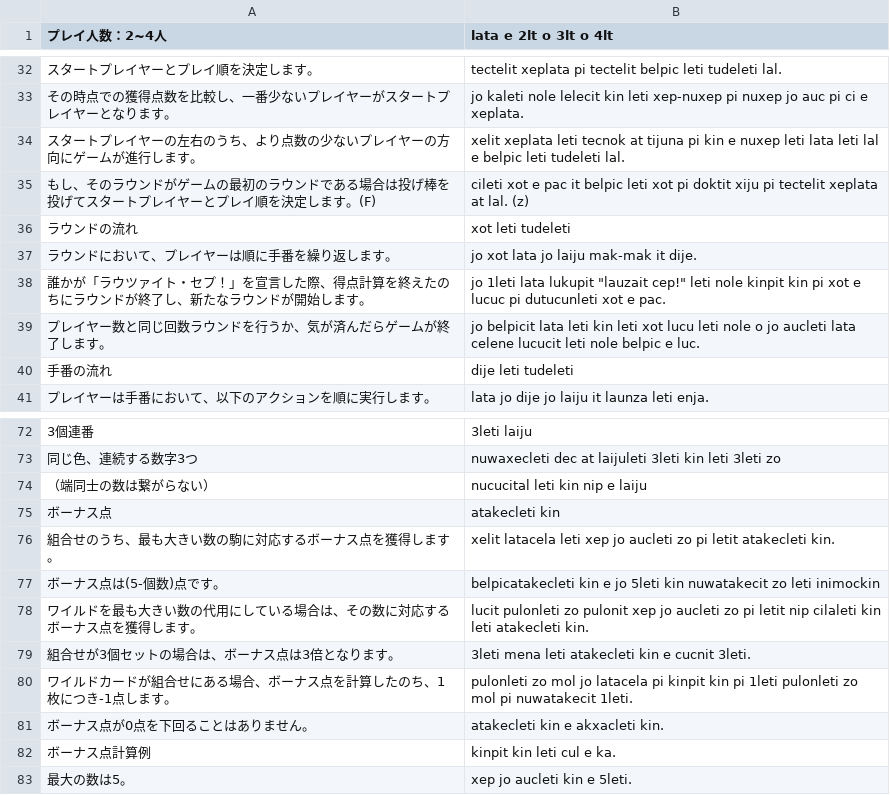
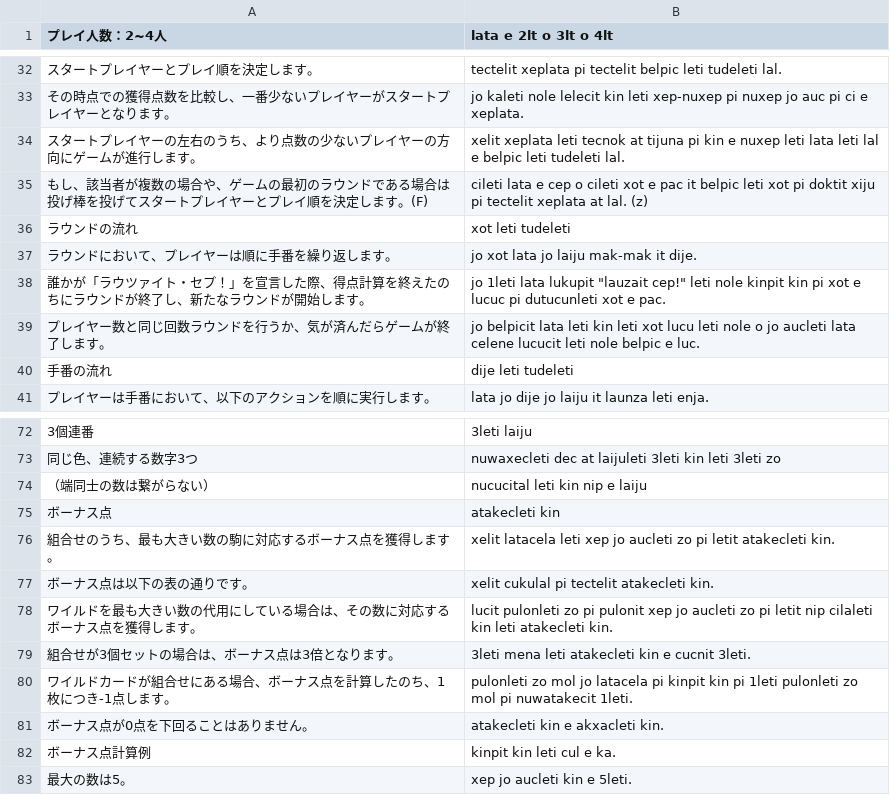
Before and after one commit to yasusho/lanerme_traditional_games, a TSV file: lauzait_cep/pemecepe.tsv, drawn as a sheet; only a part is shown, gaps mark what is left out.

```diff
--- a/lauzait_cep/pemecepe.tsv
+++ b/lauzait_cep/pemecepe.tsv
@@ -34,3 +34,3 @@
 スタートプレイヤーの左右のうち、より点数の少ないプレイヤーの方向にゲームが進行します。	xelit xeplata leti tecnok at tijuna pi kin e nuxep leti lata leti lal e belpic leti tudeleti lal.
-もし、そのラウンドがゲームの最初のラウンドである場合は投げ棒を投げてスタートプレイヤーとプレイ順を決定します。(F)	cileti xot e pac it belpic leti xot pi doktit xiju pi tectelit xeplata at lal. (z)
+もし、該当者が複数の場合や、ゲームの最初のラウンドである場合は投げ棒を投げてスタートプレイヤーとプレイ順を決定します。(F)	cileti lata e cep o cileti xot e pac it belpic leti xot pi doktit xiju pi tectelit xeplata at lal. (z)
 ラウンドの流れ	xot leti tudeleti
@@ -76,4 +76,4 @@
 組合せのうち、最も大きい数の駒に対応するボーナス点を獲得します。	xelit latacela leti xep jo aucleti zo pi letit atakecleti kin.
-ボーナス点は(5-個数)点です。	belpicatakecleti kin e jo 5leti kin nuwatakecit zo leti inimockin
-ワイルドを最も大きい数の代用にしている場合は、その数に対応するボーナス点を獲得します。	lucit pulonleti zo pulonit xep jo aucleti zo pi letit nip cilaleti kin leti atakecleti kin.
+ボーナス点は以下の表の通りです。	xelit cukulal pi tectelit atakecleti kin.
+ワイルドを最も大きい数の代用にしている場合は、その数に対応するボーナス点を獲得します。	lucit pulonleti zo pi pulonit xep jo aucleti zo pi letit nip cilaleti kin leti atakecleti kin.
 組合せが3個セットの場合は、ボーナス点は3倍となります。	3leti mena leti atakecleti kin e cucnit 3leti.
```
Also changed, not shown: lauzait_cep/燐文.tsv, 4 other files.
